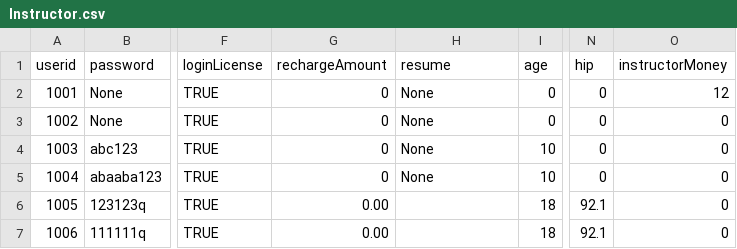
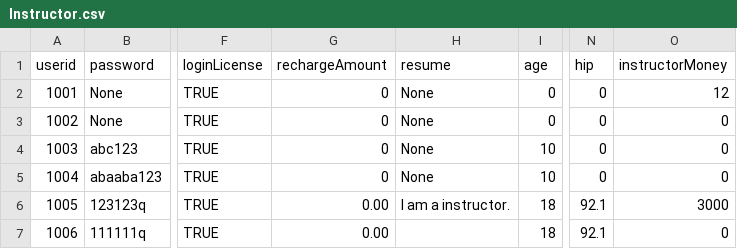
Before and after one commit to Ltttttt2000/SoftwareEngineering-BUPT, a CSV file: core/src/csv/Instructor.csv, drawn as a sheet; only a part is shown, gaps mark what is left out; the diff names each change by its address in the sheet, - before the commit and + after, or states it on an @@ line.

```diff
--- a/core/src/csv/Instructor.csv
+++ b/core/src/csv/Instructor.csv
-H6 (resume): (empty)
+H6 (resume): I am a instructor.
-O6 (instructorMoney): 0
+O6 (instructorMoney): 3000
```
Also changed, not shown: core/src/csv/Client.csv, 13 other files.
